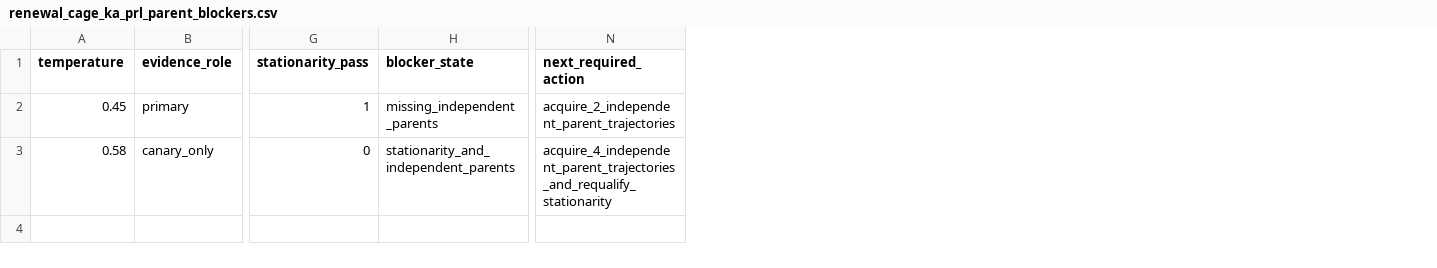
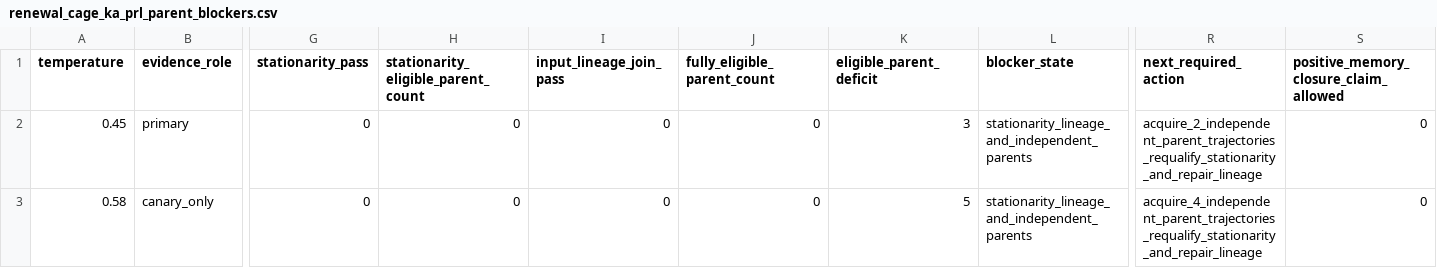
Before and after one commit to cc-chen-tech/renewal-cage-arxiv, a CSV file: data/renewal_cage_ka_prl_parent_blockers.csv, drawn as a sheet; only a part is shown, gaps mark what is left out; addresses are those after the commit; the diff names each change by its address in the sheet, - before the commit and + after, or states it on an @@ line.

```diff
--- a/data/renewal_cage_ka_prl_parent_blockers.csv
+++ b/data/renewal_cage_ka_prl_parent_blockers.csv
+column H, rows 1-3: stationarity_eligible_parent_count | 0 | 0
+column I (input_lineage_join_pass), rows 2-3: 0 | 0
+column J (fully_eligible_parent_count), rows 2-3: 0 | 0
+column K (eligible_parent_deficit), rows 2-3: 3 | 5
+column S, rows 1-3: positive_memory_closure_claim_allowed | 0 | 0
-G2 (stationarity_pass): 1
+G2 (stationarity_pass): 0
-L2 (blocker_state): missing_independent_parents
+L2 (blocker_state): stationarity_lineage_and_independent_parents
-R2 (next_required_action): acquire_2_independent_parent_trajectories
+R2 (next_required_action): acquire_2_independent_parent_trajectories_requalify_stationarity_and_repair_lineage
-L3 (blocker_state): stationarity_and_independent_parents
+L3 (blocker_state): stationarity_lineage_and_independent_parents
-R3 (next_required_action): acquire_4_independent_parent_trajectories_and_requalify_stationarity
+R3 (next_required_action): acquire_4_independent_parent_trajectories_requalify_stationarity_and_repair_lineage
```
Also changed, not shown: data/renewal_cage_ka_prl_memory_closure_gate.csv, data/renewal_cage_ka_prl_memory_closure_model_verdicts.csv, 16 other files.
